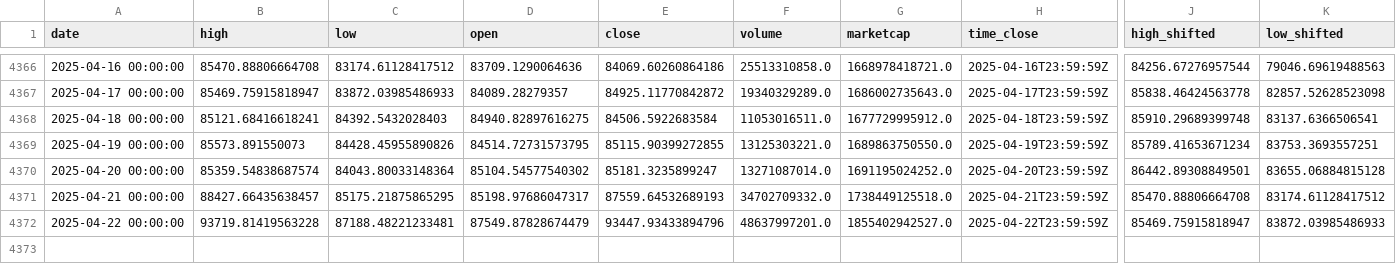
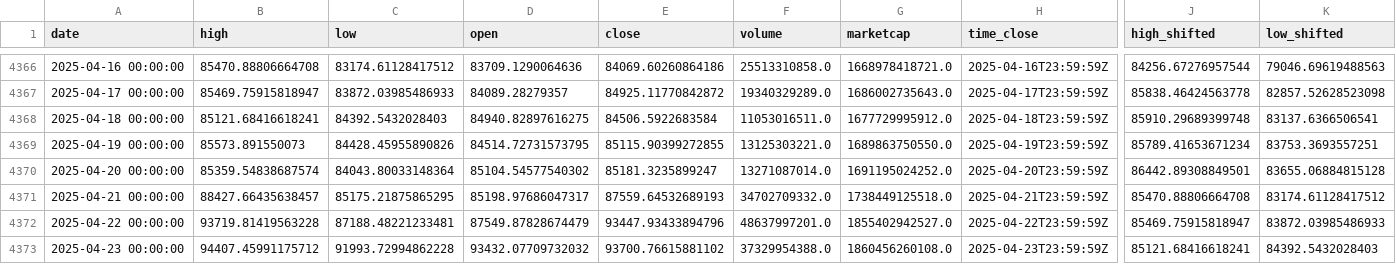
Before and after one commit to dlzcods/btc-prices-prediction, a CSV file: data/preprocessed_data.csv, drawn as a sheet; only a part is shown, gaps mark what is left out; rows hold the shown columns only; the diff names each change by its address in the sheet, - before the commit and + after, or states it on an @@ line.

```diff
--- a/data/preprocessed_data.csv
+++ b/data/preprocessed_data.csv
+row 4373: 2025-04-23 00:00:00 | 94407.45991175712 | 91993.72994862228 | 93432.07709732032 | 93700.76615881102 | 37329954388.0 | 1860456260108.0 | 2025-04-23T23:59:59Z | 85121.68416618241 | 84392.5432028403
```
Also changed, not shown: data/btc_historical_data.csv, data/combined_predictions.csv, 2 other files.
